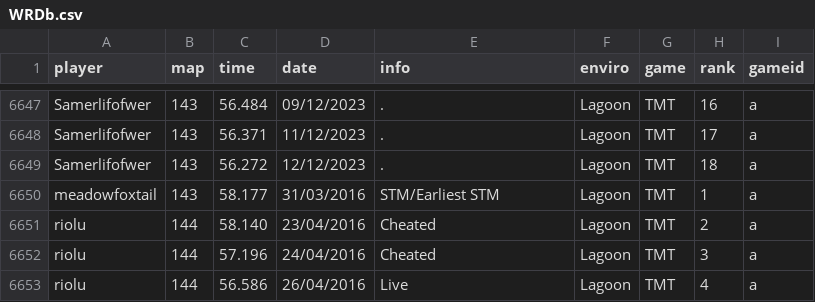
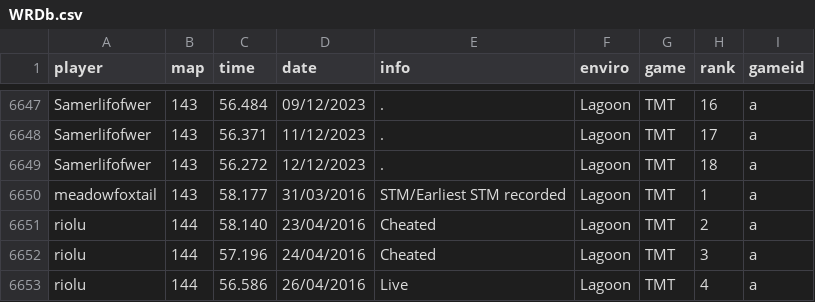
Before and after one commit to Loupphok/TWRC, a CSV file: data/WRDb.csv, drawn as a sheet; only a part is shown, gaps mark what is left out.

Commit message:
Modify description for meadowfoxtail entry
Updated the description for 'meadowfoxtail' entry in WRDb.csv.

```diff
--- a/data/WRDb.csv
+++ b/data/WRDb.csv
@@ -6649,3 +6649,3 @@ Samerlifofwer;143;56.371;11/12/2023;.;Lagoon;TMT;17;a
 Samerlifofwer;143;56.272;12/12/2023;.;Lagoon;TMT;18;a
-meadowfoxtail;143;58.177;31/03/2016;STM/Earliest STM;Lagoon;TMT;1;a
+meadowfoxtail;143;58.177;31/03/2016;STM/Earliest STM recorded;Lagoon;TMT;1;a
 riolu;144;58.140;23/04/2016;Cheated;Lagoon;TMT;2;a
```
